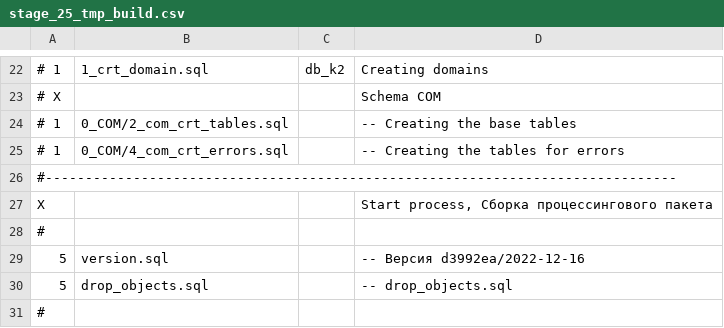
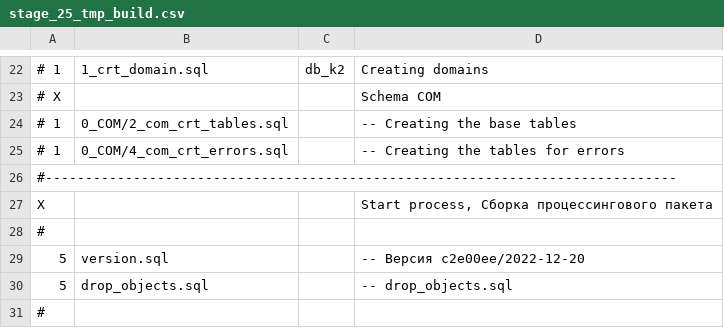
Before and after one commit to NickChadaev/pg_tools, a CSV file: fias_loader/DBMS/GAR_TMP_PCG_TRANS/stage_25_tmp_build.csv, drawn as a sheet; only a part is shown, gaps mark what is left out.

Commit message:
Rebuild gar_tmp_trans_pcg

```diff
--- a/fias_loader/DBMS/GAR_TMP_PCG_TRANS/stage_25_tmp_build.csv
+++ b/fias_loader/DBMS/GAR_TMP_PCG_TRANS/stage_25_tmp_build.csv
@@ -28,3 +28,3 @@ X;;;Start process, Сборка процессингового пакета;
 #
-5;version.sql;;-- Версия d3992ea/2022-12-16;
+5;version.sql;;-- Версия c2e00ee/2022-12-20;
 5;drop_objects.sql;;-- drop_objects.sql;
```
Also changed, not shown: 7 other files.
